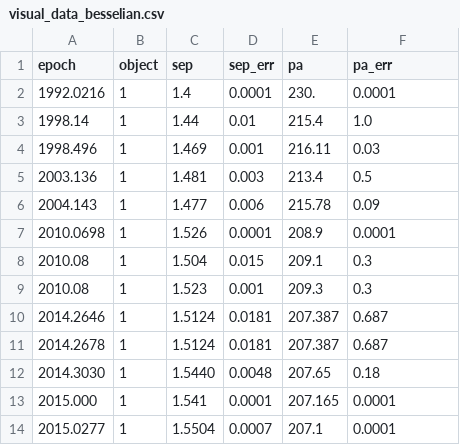
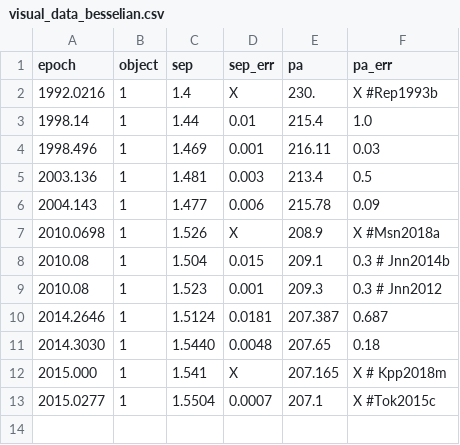
Before and after one commit to iancze/TWA-3-orbit, a CSV file: wide/data/visual_data_besselian.csv, drawn as a sheet.

```diff
--- a/wide/data/visual_data_besselian.csv
+++ b/wide/data/visual_data_besselian.csv
@@ -1,3 +1,3 @@
 epoch,object,sep,sep_err,pa,pa_err
-1992.0216,1,1.4,0.0001,230.,0.0001
+1992.0216,1,1.4,X,230.,X #Rep1993b
 1998.14,1,1.44,0.01,215.4,1.0
@@ -6,9 +6,8 @@ epoch,object,sep,sep_err,pa,pa_err
 2004.143,1,1.477,0.006,215.78,0.09
-2010.0698,1,1.526,0.0001,208.9,0.0001
-2010.08,1,1.504,0.015,209.1,0.3
-2010.08,1,1.523,0.001,209.3,0.3
+2010.0698,1,1.526,X,208.9,X #Msn2018a
+2010.08,1,1.504,0.015,209.1,0.3 # Jnn2014b
+2010.08,1,1.523,0.001,209.3,0.3 # Jnn2012
 2014.2646,1,1.5124,0.0181,207.387,0.687
-2014.2678,1,1.5124,0.0181,207.387,0.687
 2014.3030,1,1.5440,0.0048,207.65,0.18
-2015.000,1,1.541,0.0001,207.165,0.0001
-2015.0277,1,1.5504,0.0007,207.1,0.0001
+2015.000,1,1.541,X,207.165,X # Kpp2018m
+2015.0277,1,1.5504,0.0007,207.1,X #Tok2015c
```
Also changed, not shown: 3 other files.
